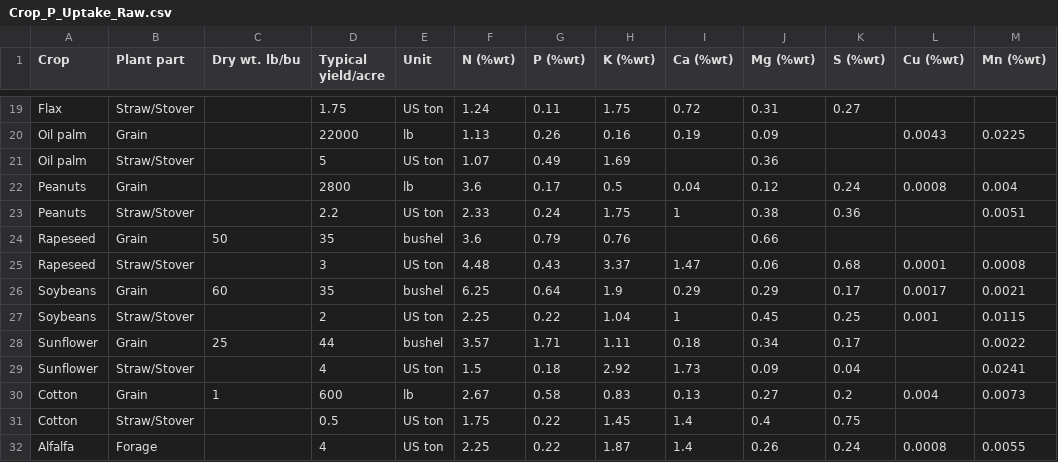
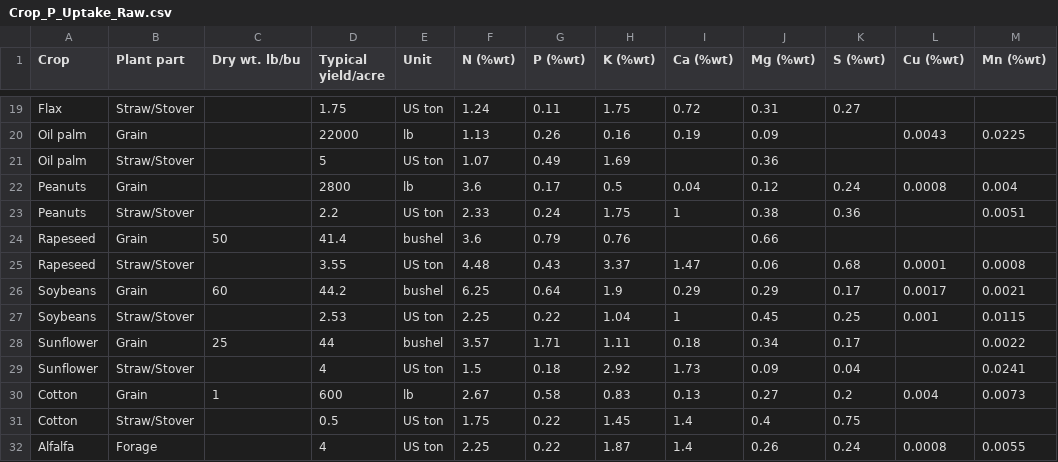
Before and after one commit to emartinher-ULaval/P-flows-Quebec, a CSV file: Datasets/Crop uptake/Crop_P_Uptake/Crop_P_Uptake_Raw.csv, drawn as a sheet; only a part is shown, gaps mark what is left out; the diff covers the shown part only; the diff names each change by its address in the sheet, - before the commit and + after, or states it on an @@ line.

```diff
--- a/Datasets/Crop uptake/Crop_P_Uptake/Crop_P_Uptake_Raw.csv
+++ b/Datasets/Crop uptake/Crop_P_Uptake/Crop_P_Uptake_Raw.csv
-D24 (Typical yield/acre): 35
+D24 (Typical yield/acre): 41.4
-D25 (Typical yield/acre): 3
+D25 (Typical yield/acre): 3.55
-D26 (Typical yield/acre): 35
+D26 (Typical yield/acre): 44.2
-D27 (Typical yield/acre): 2
+D27 (Typical yield/acre): 2.53
```
Also changed, not shown: 2 added rows and 10 edited cells elsewhere in this file, 13 other files.
